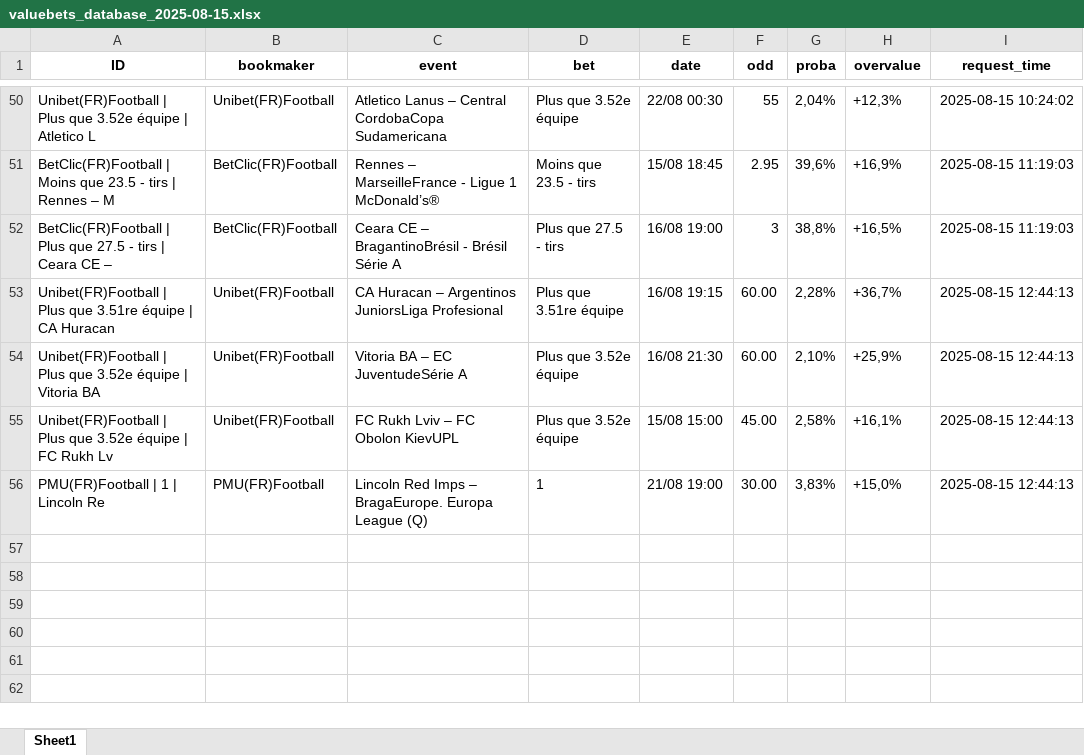
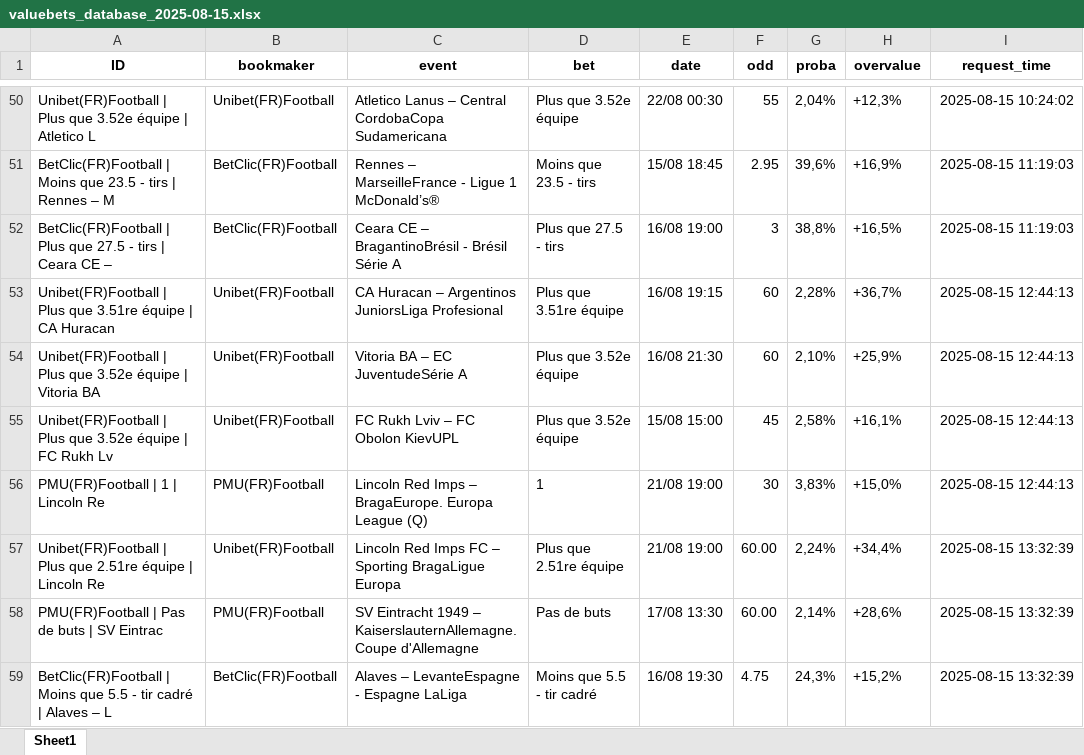
Before and after one commit to mdujardin3007/betting_scrapping, an Excel workbook: data/valuebets_database_2025-08-15.xlsx, sheet Sheet1, drawn as a sheet; only a part is shown, gaps mark what is left out; values as stored, in another font and other column widths than the file's, no borders; the diff names each change by its address in the sheet, - before the commit and + after, or states it on an @@ line.

Commit message:
Mise à jour des données valuebets

```diff
--- a/data/valuebets_database_2025-08-15.xlsx (sheet Sheet1)
+++ b/data/valuebets_database_2025-08-15.xlsx (sheet Sheet1)
-F53:F54 (odd): 60.00
+F53:F54 (odd): 60
-F55 (odd): 45.00
+F55 (odd): 45
-F56 (odd): 30.00
+F56 (odd): 30
+row 57: Unibet(FR)Football | Plus que 2.51re équipe | Lincoln Re | Unibet(FR)Football | Lincoln Red Imps FC – Sporting BragaLigue Europa | Plus que 2.51re équipe | 21/08 19:00 | 60.00 | 2,24% | +34,4% | 2025-08-15 13:32:39
+row 58: PMU(FR)Football | Pas de buts | SV Eintrac | PMU(FR)Football | SV Eintracht 1949 – KaiserslauternAllemagne. Coupe d'Allemagne | Pas de buts | 17/08 13:30 | 60.00 | 2,14% | +28,6% | 2025-08-15 13:32:39
+row 59: BetClic(FR)Football | Moins que 5.5 - tir cadré | Alaves – L | BetClic(FR)Football | Alaves – LevanteEspagne - Espagne LaLiga | Moins que 5.5 - tir cadré | 16/08 19:30 | 4.75 | 24,3% | +15,2% | 2025-08-15 13:32:39
```
